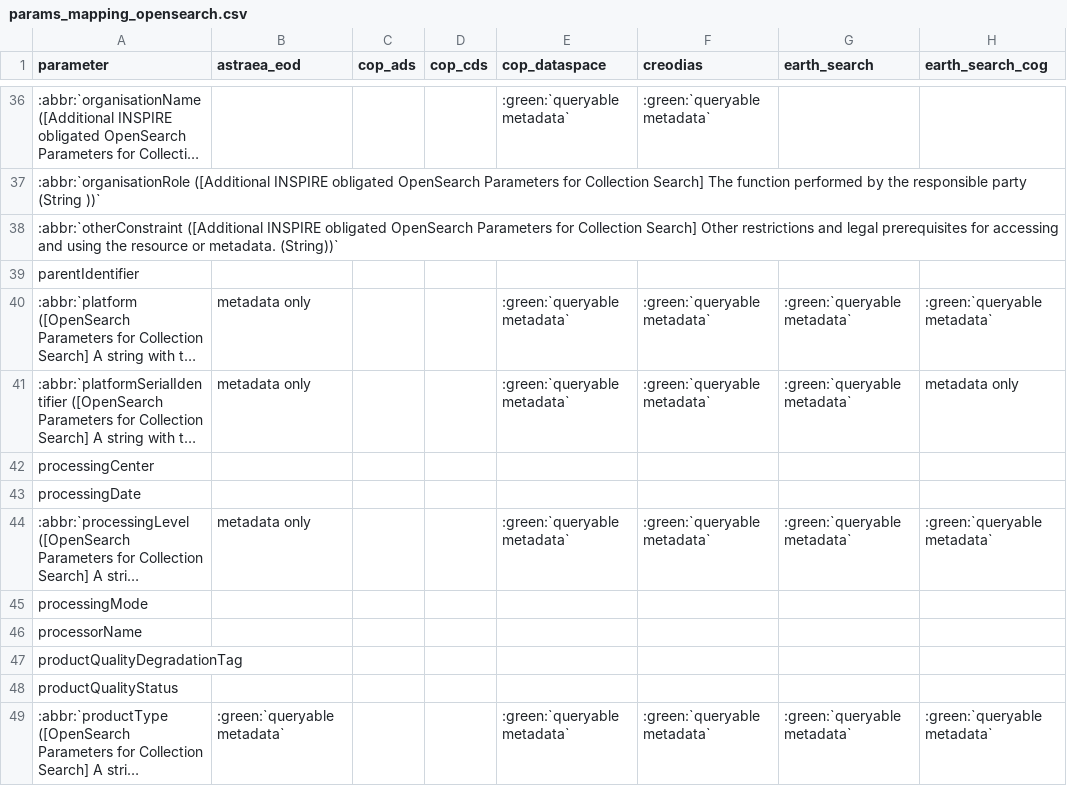
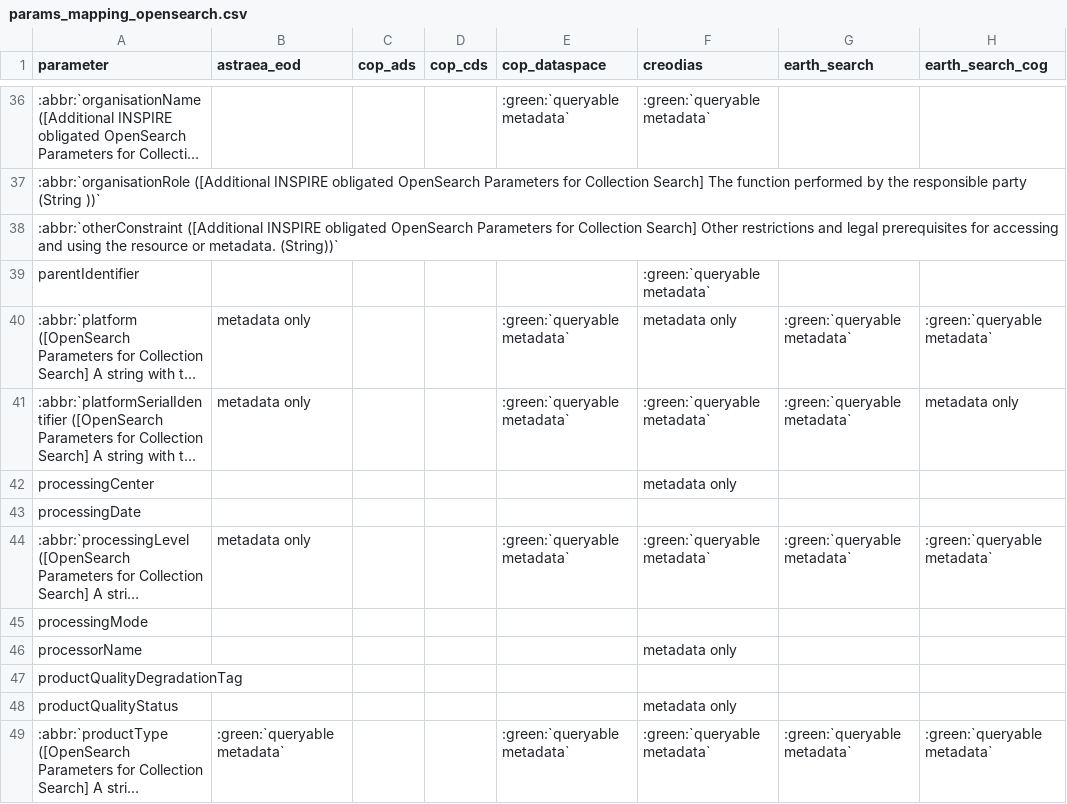
Before and after one commit to CS-SI/eodag, a CSV file: docs/_static/params_mapping_opensearch.csv, drawn as a sheet; only a part is shown, gaps mark what is left out; long unchanged cells end in …; the diff covers the shown part only; the diff names each change by its address in the sheet, - before the commit and + after, or states it on an @@ line.

Commit message:
chore: update creodias product type configuration

```diff
--- a/docs/_static/params_mapping_opensearch.csv
+++ b/docs/_static/params_mapping_opensearch.csv
-F39 (creodias): (empty)
+F39 (creodias): :green:`queryable metadata`
-F40 (creodias): :green:`queryable metadata`
+F40 (creodias): metadata only
-F42 (creodias): (empty)
+F42 (creodias): metadata only
-F46 (creodias): (empty)
+F46 (creodias): metadata only
-F48 (creodias): (empty)
+F48 (creodias): metadata only
```
Also changed, not shown: 9 edited cells elsewhere in this file, docs/_static/params_mapping_extra.csv, 2 other files.
